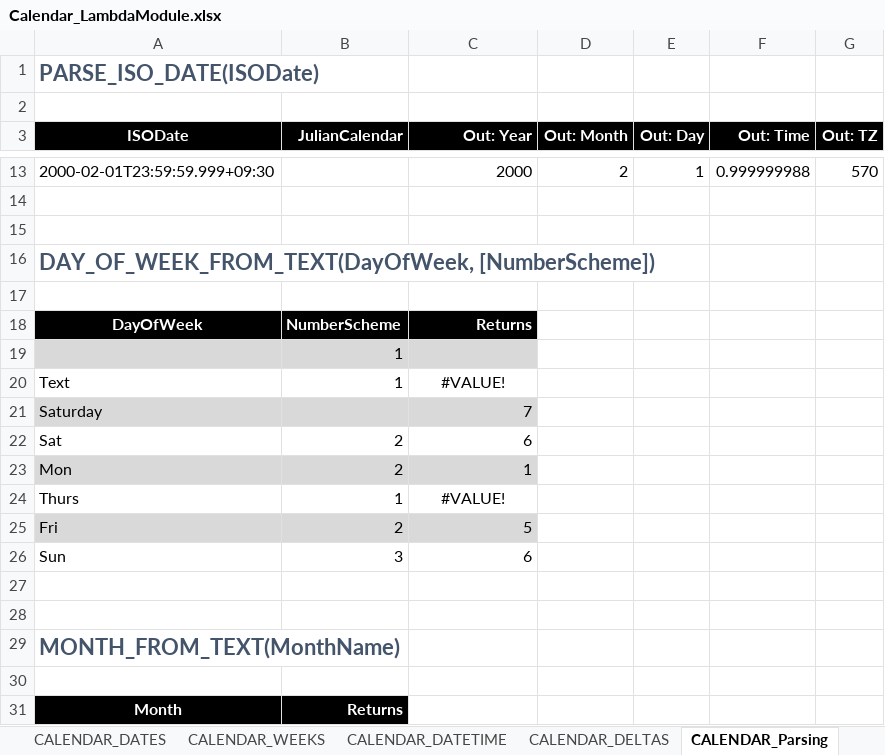
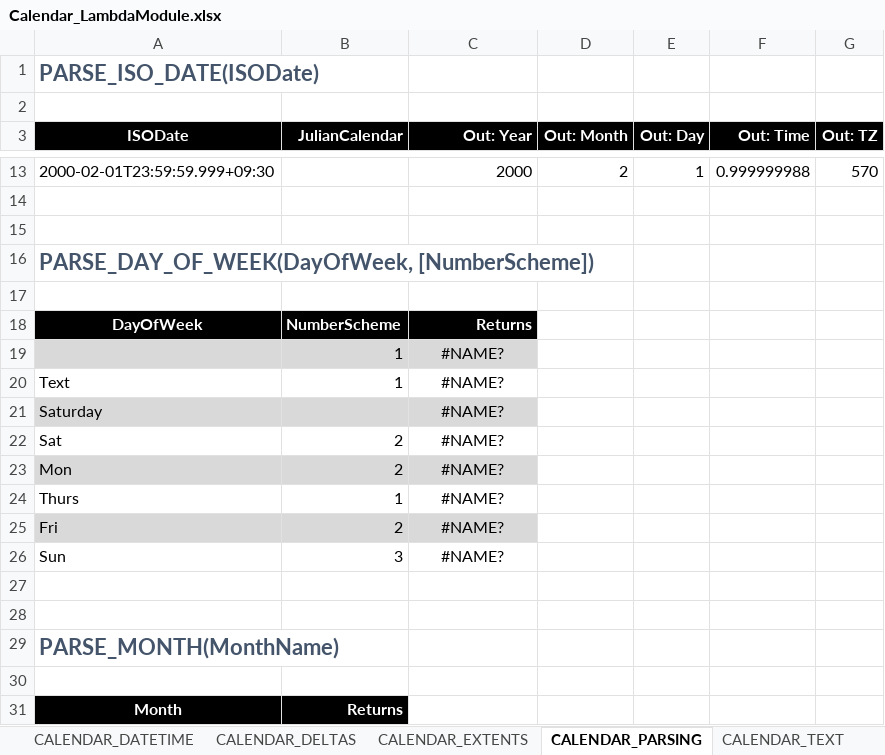
Before and after one commit to the-boobook/Excel-Lambda-Chrono, an Excel workbook: Dev/Calendar_LambdaModule.xlsx, sheet CALENDAR_PARSING, drawn as a sheet; only a part is shown, gaps mark what is left out; values as stored, in another font and other column widths than the file's, no borders; the diff names each change by its address in the sheet, - before the commit and + after, or states it on an @@ line.

```diff
--- a/Dev/Calendar_LambdaModule.xlsx (sheet CALENDAR_PARSING)
+++ b/Dev/Calendar_LambdaModule.xlsx (sheet CALENDAR_PARSING)
-sheet tab: CALENDAR_Parsing
+sheet tab: CALENDAR_PARSING
+sheet tab: CALENDAR_EXTENTS
-A16 (ISODate): DAY_OF_WEEK_FROM_TEXT(DayOfWeek, [NumberScheme])
+A16 (ISODate): PARSE_DAY_OF_WEEK(DayOfWeek, [NumberScheme])
-C19 (Out: Year): (empty)
+C19 (Out: Year): #NAME?
-C20 (Out: Year): #VALUE!
+C20 (Out: Year): #NAME?
-C21 (Out: Year): 7
+C21 (Out: Year): #NAME?
-C21:C23 alignment: right
+C21:C23 alignment: center
-C22 (Out: Year): 6
+C22 (Out: Year): #NAME?
-C23 (Out: Year): 1
+C23 (Out: Year): #NAME?
-C24 (Out: Year): #VALUE!
+C24 (Out: Year): #NAME?
-C25 (Out: Year): 5
+C25 (Out: Year): #NAME?
-C25:C26 alignment: right
+C25:C26 alignment: center
-C26 (Out: Year): 6
+C26 (Out: Year): #NAME?
-A29 (ISODate): MONTH_FROM_TEXT(MonthName)
+A29 (ISODate): PARSE_MONTH(MonthName)
```
Also changed, not shown: sheet CALENDAR_DELTAS, sheet CALENDAR_TEXT, sheet CALENDAR_DATETIME, sheet CALENDAR_Conversion_EDate, sheet CALENDAR_Conversion_ISO, sheet CALENDAR_DATES, 2 more sheets, other sheet tabs, formulas that keep their value, 1 other file.
